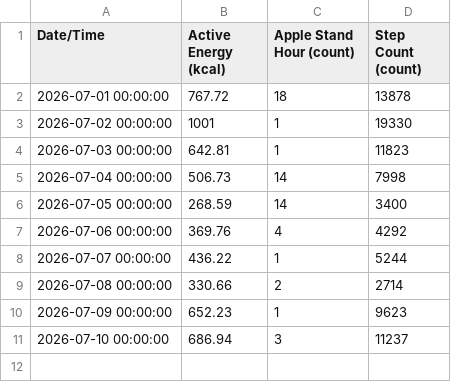
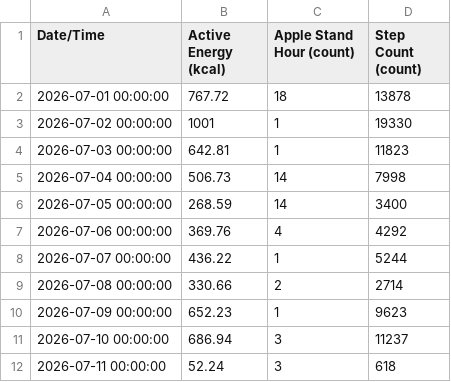
Before and after one commit to whittw1/exercise-dashboard, a CSV file: data/HealthMetrics-2026-07.csv, drawn as a sheet.

Commit message:
Update health data 2026-07-11

```diff
--- a/data/HealthMetrics-2026-07.csv
+++ b/data/HealthMetrics-2026-07.csv
@@ -11 +11,2 @@ Date/Time,Active Energy (kcal),Apple Stand Hour (count),Step Count (count)
 2026-07-10 00:00:00,686.94,3,11237
+2026-07-11 00:00:00,52.24,3,618
```
Also changed, not shown: 1 other file.
